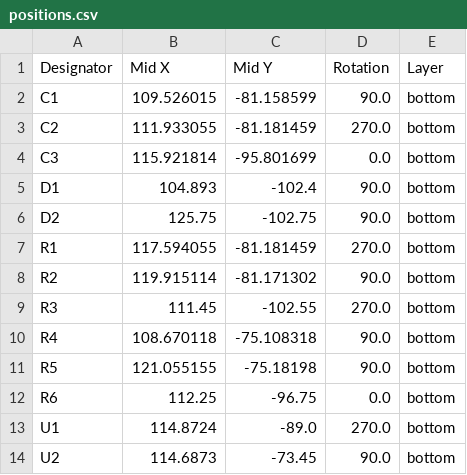
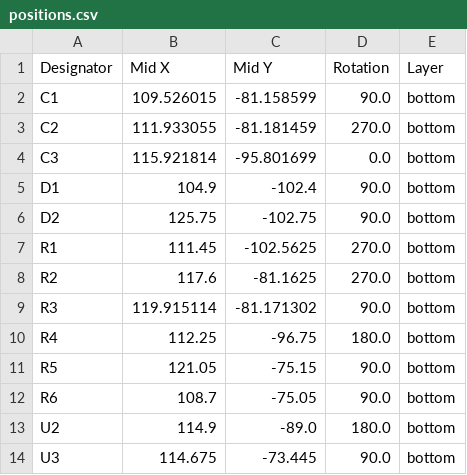
Before and after one commit to Sternenlabor/Blinkenstar, a CSV file: hardware/Blinkenstar/production/positions.csv, drawn as a sheet.

```diff
--- a/hardware/Blinkenstar/production/positions.csv
+++ b/hardware/Blinkenstar/production/positions.csv
@@ -4,11 +4,11 @@ C2,111.933055,-81.181459,270.0,bottom
 C3,115.921814,-95.801699,0.0,bottom
-D1,104.893,-102.4,90.0,bottom
+D1,104.9,-102.4,90.0,bottom
 D2,125.75,-102.75,90.0,bottom
-R1,117.594055,-81.181459,270.0,bottom
-R2,119.915114,-81.171302,90.0,bottom
-R3,111.45,-102.55,270.0,bottom
-R4,108.670118,-75.108318,90.0,bottom
-R5,121.055155,-75.18198,90.0,bottom
-R6,112.25,-96.75,0.0,bottom
-U1,114.8724,-89.0,270.0,bottom
-U2,114.6873,-73.45,90.0,bottom
+R1,111.45,-102.5625,270.0,bottom
+R2,117.6,-81.1625,270.0,bottom
+R3,119.915114,-81.171302,90.0,bottom
+R4,112.25,-96.75,180.0,bottom
+R5,121.05,-75.15,90.0,bottom
+R6,108.7,-75.05,90.0,bottom
+U2,114.9,-89.0,180.0,bottom
+U3,114.675,-73.445,90.0,bottom
```
Also changed, not shown: hardware/Blinkenstar/production/bom.csv, 17 other files.
